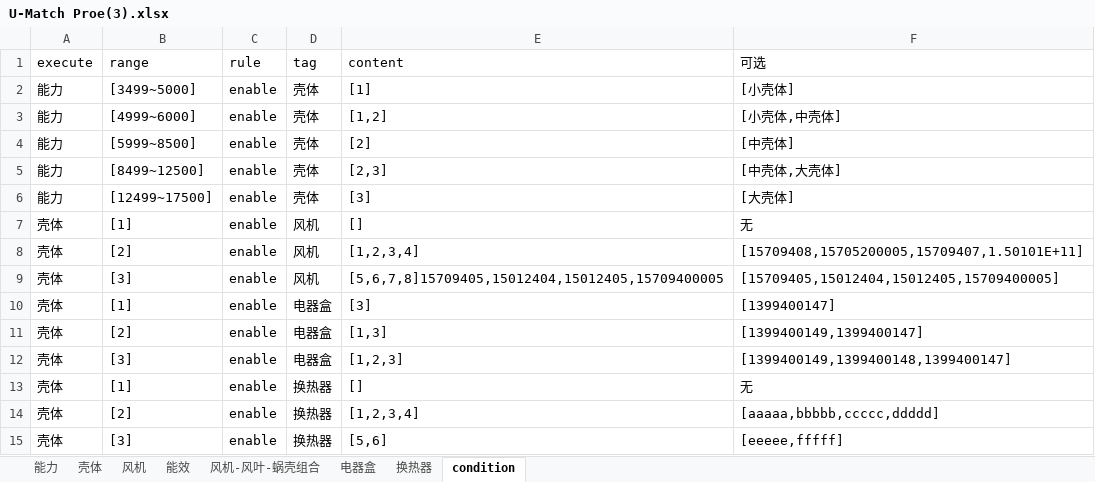
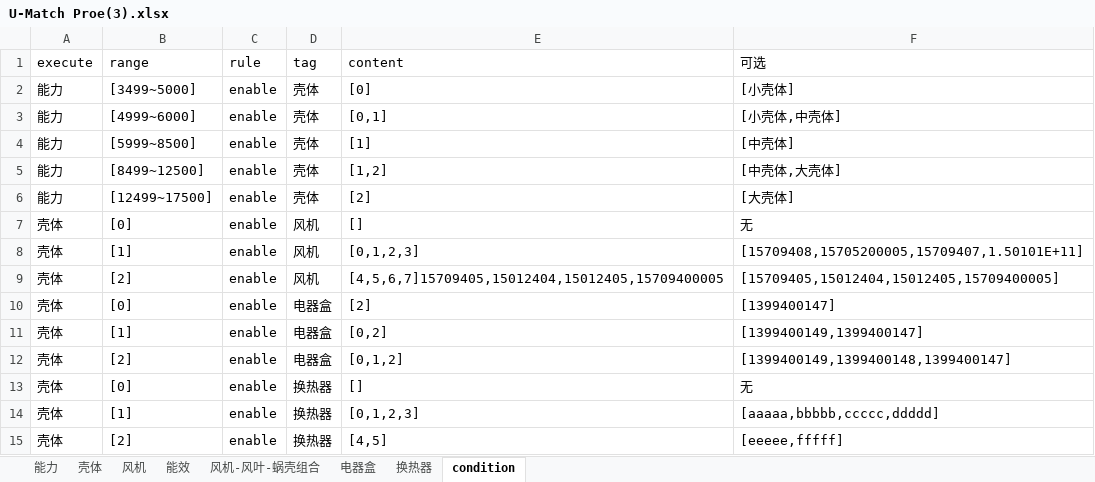
Before and after one commit to afterloe/electromDemo, an Excel workbook: U-Match Proe(3).xlsx, sheet condition, drawn as a sheet; values as stored, in another font and other column widths than the file's, no borders; the diff names each change by its address in the sheet, - before the commit and + after, or states it on an @@ line.

```diff
--- a/U-Match Proe(3).xlsx (sheet condition)
+++ b/U-Match Proe(3).xlsx (sheet condition)
-E2 (content): [1]
+E2 (content): [0]
-E3 (content): [1,2]
+E3 (content): [0,1]
-E4 (content): [2]
+E4 (content): [1]
-E5 (content): [2,3]
+E5 (content): [1,2]
-E6 (content): [3]
+E6 (content): [2]
-B7 (range): [1]
+B7 (range): [0]
-B8 (range): [2]
+B8 (range): [1]
-E8 (content): [1,2,3,4]
+E8 (content): [0,1,2,3]
-B9 (range): [3]
+B9 (range): [2]
-E9 (content): [5,6,7,8]15709405,15012404,15012405,15709400005
+E9 (content): [4,5,6,7]15709405,15012404,15012405,15709400005
-B10 (range): [1]
+B10 (range): [0]
-E10 (content): [3]
+E10 (content): [2]
-B11 (range): [2]
+B11 (range): [1]
-E11 (content): [1,3]
+E11 (content): [0,2]
-B12 (range): [3]
+B12 (range): [2]
-E12 (content): [1,2,3]
+E12 (content): [0,1,2]
-B13 (range): [1]
+B13 (range): [0]
-B14 (range): [2]
+B14 (range): [1]
-E14 (content): [1,2,3,4]
+E14 (content): [0,1,2,3]
-B15 (range): [3]
+B15 (range): [2]
-E15 (content): [5,6]
+E15 (content): [4,5]
```
Also changed, not shown: sheet 壳体, sheet 能力, sheet 能效, sheet 风机-风叶-蜗壳组合, sheet 电器盒, sheet 风机, 1 more sheet, 4 other files.
